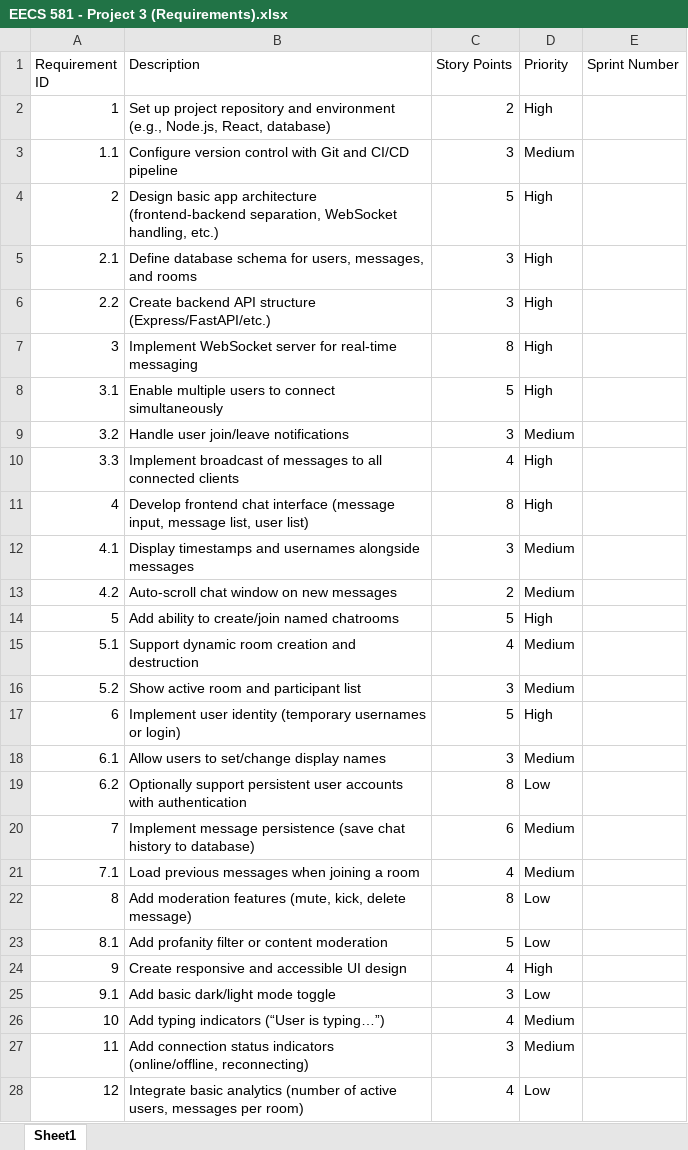
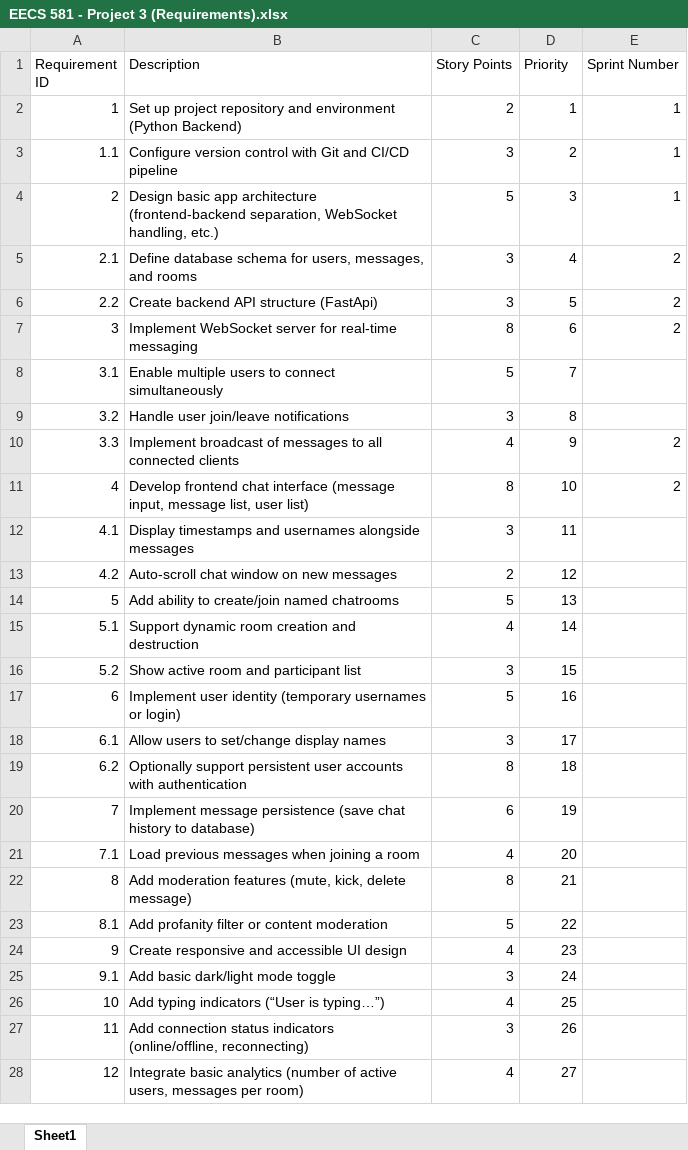
Before and after one commit to nfahmad/eecs581_project3, an Excel workbook: EECS 581 - Project 3 (Requirements).xlsx, sheet Sheet1, drawn as a sheet; only a part is shown; values as stored, in another font and other column widths than the file's, no borders; charts and pictures and table styles not drawn; the diff covers the shown part only; the diff names each change by its address in the sheet, - before the commit and + after, or states it on an @@ line.

Commit message:
update: ✅ Add sprint 1 and 2 artifacts and update requirements spreadsheet

```diff
--- a/EECS 581 - Project 3 (Requirements).xlsx (sheet Sheet1)
+++ b/EECS 581 - Project 3 (Requirements).xlsx (sheet Sheet1)
-B2 (Description): …and environment (e.g., Node.js, React, database)
+B2 (Description): …and environment (Python Backend)
-D2 (Priority): High
+D2 (Priority): 1
-E2:E4 (Sprint Number): (empty)
+E2:E4 (Sprint Number): 1
-D3 (Priority): Medium
+D3 (Priority): 2
-D4 (Priority): High
+D4 (Priority): 3
-D5 (Priority): High
+D5 (Priority): 4
-E5:E7 (Sprint Number): (empty)
+E5:E7 (Sprint Number): 2
-B6 (Description): Create backend API structure (Express/FastAPI/etc.)
+B6 (Description): Create backend API structure (FastApi)
-D6 (Priority): High
+D6 (Priority): 5
-D7 (Priority): High
+D7 (Priority): 6
-D8 (Priority): High
+D8 (Priority): 7
-D9 (Priority): Medium
+D9 (Priority): 8
-D10 (Priority): High
+D10 (Priority): 9
-E10:E11 (Sprint Number): (empty)
+E10:E11 (Sprint Number): 2
-D11 (Priority): High
+D11 (Priority): 10
-D12 (Priority): Medium
+D12 (Priority): 11
-D13 (Priority): Medium
+D13 (Priority): 12
-D14 (Priority): High
+D14 (Priority): 13
-D15 (Priority): Medium
+D15 (Priority): 14
-D16 (Priority): Medium
+D16 (Priority): 15
-D17 (Priority): High
+D17 (Priority): 16
-D18 (Priority): Medium
+D18 (Priority): 17
-D19 (Priority): Low
+D19 (Priority): 18
-D20 (Priority): Medium
+D20 (Priority): 19
-D21 (Priority): Medium
+D21 (Priority): 20
-D22 (Priority): Low
+D22 (Priority): 21
-D23 (Priority): Low
+D23 (Priority): 22
-D24 (Priority): High
+D24 (Priority): 23
-D25 (Priority): Low
+D25 (Priority): 24
-D26 (Priority): Medium
+D26 (Priority): 25
-D27 (Priority): Medium
+D27 (Priority): 26
-D28 (Priority): Low
+D28 (Priority): 27
```
Also changed, not shown: 6 edited cells elsewhere in this sheet, 2 other files.
